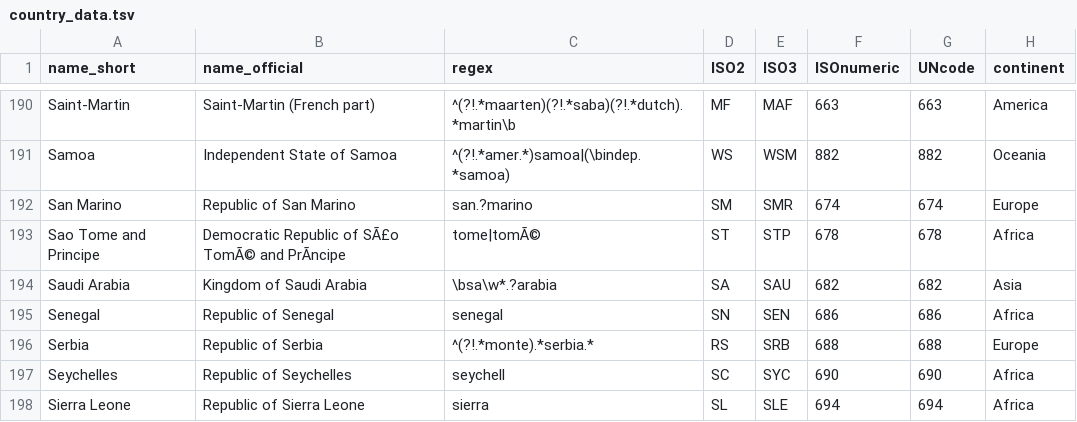
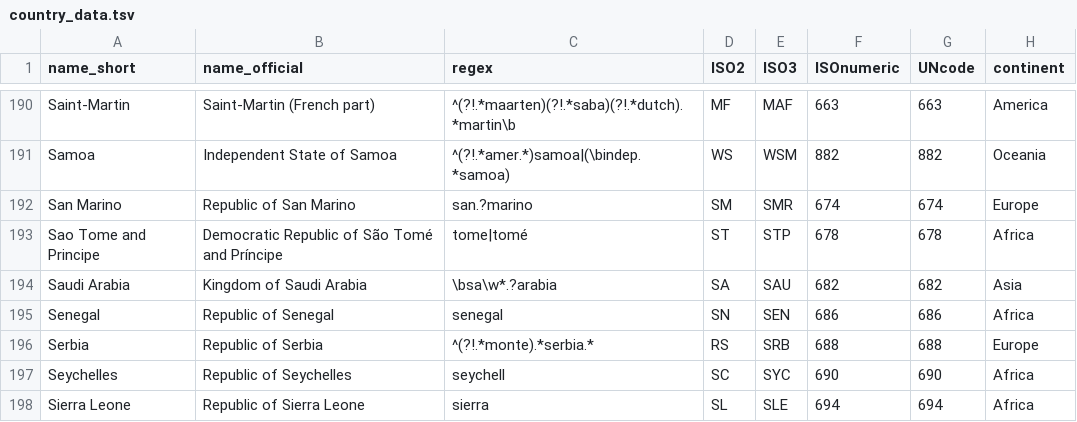
Before and after one commit to IndEcol/country_converter, a TSV file: country_converter/country_data.tsv, drawn as a sheet; only a part is shown, gaps mark what is left out; the diff names each change by its address in the sheet, - before the commit and + after, or states it on an @@ line.

Commit message:
Fix encoding of São Tomé and Príncipe (#51)

```diff
--- a/country_converter/country_data.tsv
+++ b/country_converter/country_data.tsv
-B193 (name_official): Democratic Republic of SÃ£o TomÃ© and PrÃncipe
+B193 (name_official): Democratic Republic of São Tomé and Príncipe
-C193 (regex): tome|tomÃ©
+C193 (regex): tome|tomé
```
